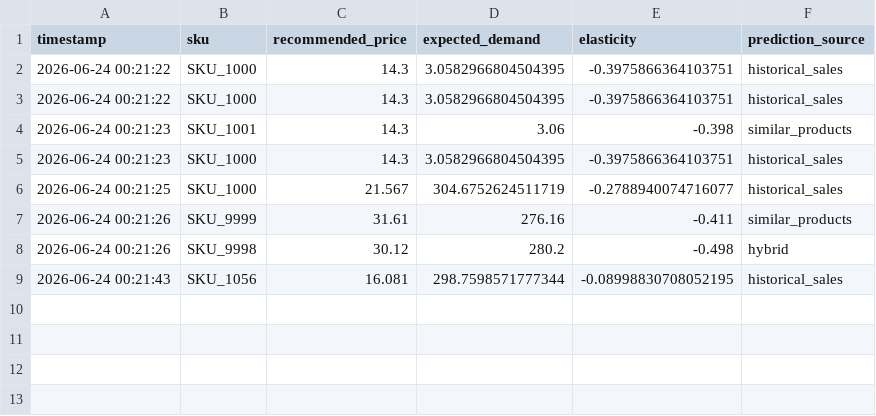
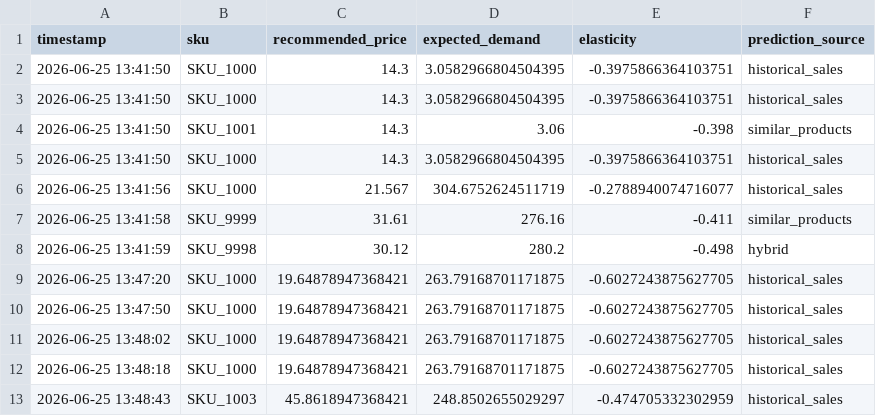
Before and after one commit to AlimpanMukherjee/AI-Dynamic-Retail-Pricing-System, a CSV file: history/prediction_history.csv, drawn as a sheet.

```diff
--- a/history/prediction_history.csv
+++ b/history/prediction_history.csv
@@ -1,9 +1,13 @@
 timestamp,sku,recommended_price,expected_demand,elasticity,prediction_source
-2026-06-24 00:21:22,SKU_1000,14.3,3.0582966804504395,-0.3975866364103751,historical_sales
-2026-06-24 00:21:22,SKU_1000,14.3,3.0582966804504395,-0.3975866364103751,historical_sales
-2026-06-24 00:21:23,SKU_1001,14.3,3.06,-0.398,similar_products
-2026-06-24 00:21:23,SKU_1000,14.3,3.0582966804504395,-0.3975866364103751,historical_sales
-2026-06-24 00:21:25,SKU_1000,21.567,304.6752624511719,-0.2788940074716077,historical_sales
-2026-06-24 00:21:26,SKU_9999,31.61,276.16,-0.411,similar_products
-2026-06-24 00:21:26,SKU_9998,30.12,280.2,-0.498,hybrid
-2026-06-24 00:21:43,SKU_1056,16.081,298.7598571777344,-0.08998830708052195,historical_sales
+2026-06-25 13:41:50,SKU_1000,14.3,3.0582966804504395,-0.3975866364103751,historical_sales
+2026-06-25 13:41:50,SKU_1000,14.3,3.0582966804504395,-0.3975866364103751,historical_sales
+2026-06-25 13:41:50,SKU_1001,14.3,3.06,-0.398,similar_products
+2026-06-25 13:41:50,SKU_1000,14.3,3.0582966804504395,-0.3975866364103751,historical_sales
+2026-06-25 13:41:56,SKU_1000,21.567,304.6752624511719,-0.2788940074716077,historical_sales
+2026-06-25 13:41:58,SKU_9999,31.61,276.16,-0.411,similar_products
+2026-06-25 13:41:59,SKU_9998,30.12,280.2,-0.498,hybrid
+2026-06-25 13:47:20,SKU_1000,19.64878947368421,263.79168701171875,-0.6027243875627705,historical_sales
+2026-06-25 13:47:50,SKU_1000,19.64878947368421,263.79168701171875,-0.6027243875627705,historical_sales
+2026-06-25 13:48:02,SKU_1000,19.64878947368421,263.79168701171875,-0.6027243875627705,historical_sales
+2026-06-25 13:48:18,SKU_1000,19.64878947368421,263.79168701171875,-0.6027243875627705,historical_sales
+2026-06-25 13:48:43,SKU_1003,45.8618947368421,248.8502655029297,-0.474705332302959,historical_sales
```
Also changed, not shown: customer_data/pricing_history.csv, datasets/pricing_history.csv, 2 other files.
